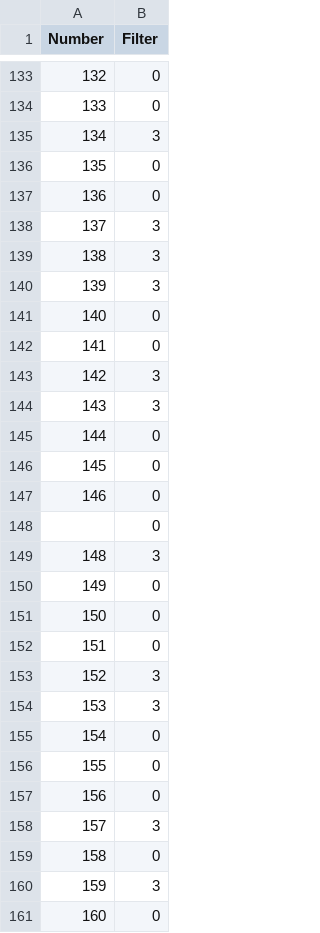
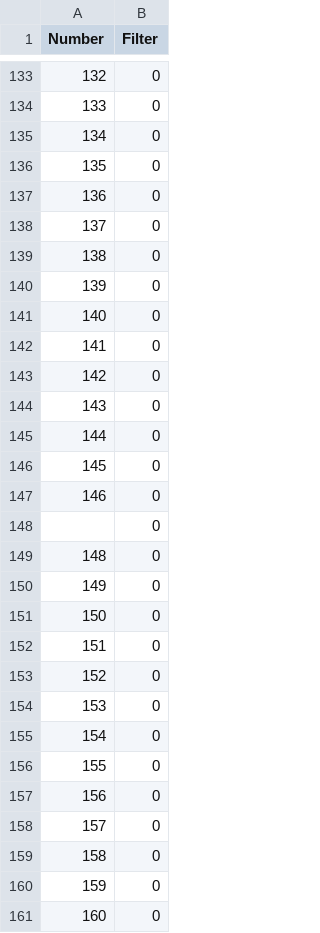
Before and after one commit to pabelpa/Stockpiler, a CSV file: Filter.csv, drawn as a sheet; only a part is shown, gaps mark what is left out; the diff covers the shown part only.

```diff
--- a/Filter.csv
+++ b/Filter.csv
@@ -134,12 +134,12 @@ Number,Filter
 133,0
-134,3
+134,0
 135,0
 136,0
-137,3
-138,3
-139,3
+137,0
+138,0
+139,0
 140,0
 141,0
-142,3
-143,3
+142,0
+143,0
 144,0
@@ -148,3 +148,3 @@ Number,Filter
 ,0
-148,3
+148,0
 149,0
@@ -152,4 +152,4 @@ Number,Filter
 151,0
-152,3
-153,3
+152,0
+153,0
 154,0
@@ -157,5 +157,5 @@ Number,Filter
 156,0
-157,3
+157,0
 158,0
-159,3
+159,0
 160,0
```
Also changed, not shown: 82 edited cells elsewhere in this file, 4 other files.
